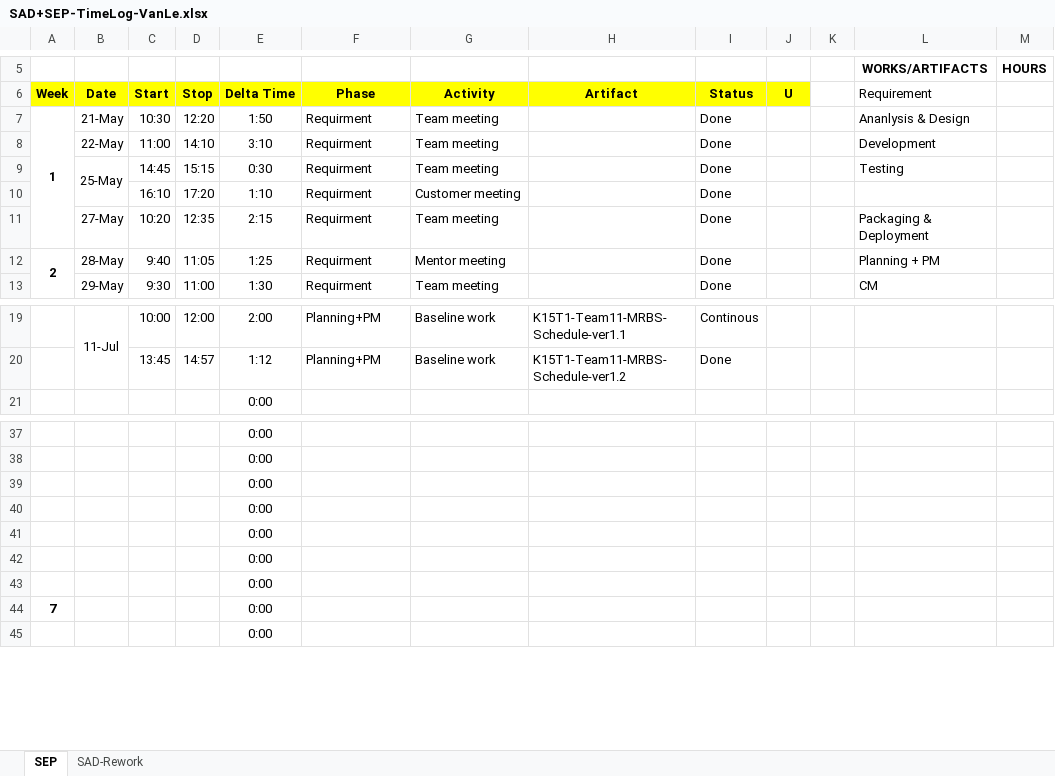
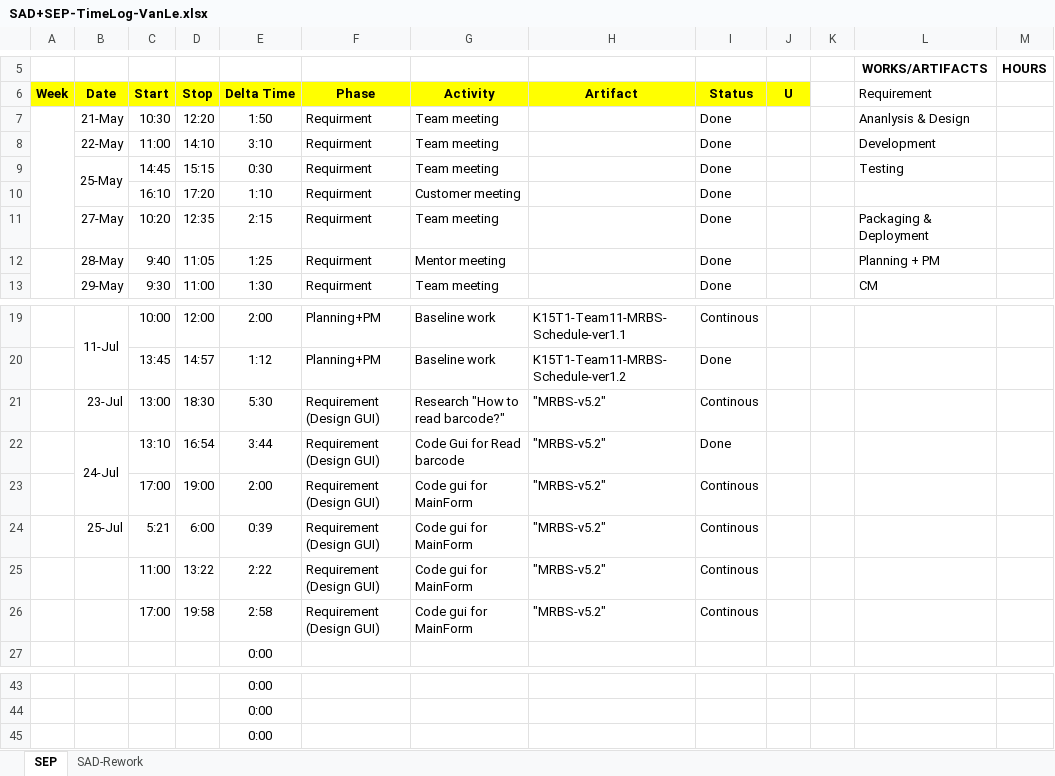
Before and after one commit to T138384/vlu-k15t1-team11, an Excel workbook: Time Log for SAD + SEP/SAD+SEP-TimeLog-VanLe.xlsx, sheet SEP, drawn as a sheet; only a part is shown, gaps mark what is left out; values as stored, in another font and other column widths than the file's, no borders; removed rows and columns are numbered as before the commit, all else as after; the diff names each change by its address in the sheet, - before the commit and + after, or states it on an @@ line.

```diff
--- a/Time Log for SAD + SEP/SAD+SEP-TimeLog-VanLe.xlsx (sheet SEP)
+++ b/Time Log for SAD + SEP/SAD+SEP-TimeLog-VanLe.xlsx (sheet SEP)
-A7 (Week): 1
+A7 (Week): (empty)
-A12 (Week): 2
+A12 (Week): (empty)
+row 21:  | 23-Jul | 13:00 | 18:30 | 5:30 | Requirement (Design GUI) | Research "How to read barcode?" | "MRBS-v5.2" | Continous
+row 22:  | 24-Jul | 13:10 | 16:54 | 3:44 | Requirement (Design GUI) | Code Gui for Read barcode | "MRBS-v5.2" | Done
+row 23:  |  | 17:00 | 19:00 | 2:00 | Requirement (Design GUI) | Code gui for MainForm | "MRBS-v5.2" | Continous
+row 24:  | 25-Jul | 5:21 | 6:00 | 0:39 | Requirement (Design GUI) | Code gui for MainForm | "MRBS-v5.2" | Continous
+row 25:  |  | 11:00 | 13:22 | 2:22 | Requirement (Design GUI) | Code gui for MainForm | "MRBS-v5.2" | Continous
+row 26:  |  | 17:00 | 19:58 | 2:58 | Requirement (Design GUI) | Code gui for MainForm | "MRBS-v5.2" | Continous
-row 39:  |  |  |  | 0:00
-row 40:  |  |  |  | 0:00
-row 41:  |  |  |  | 0:00
-row 42:  |  |  |  | 0:00
-row 43:  |  |  |  | 0:00
-row 44: 7 |  |  |  | 0:00
```
Also changed, not shown: formulas that keep their value.
